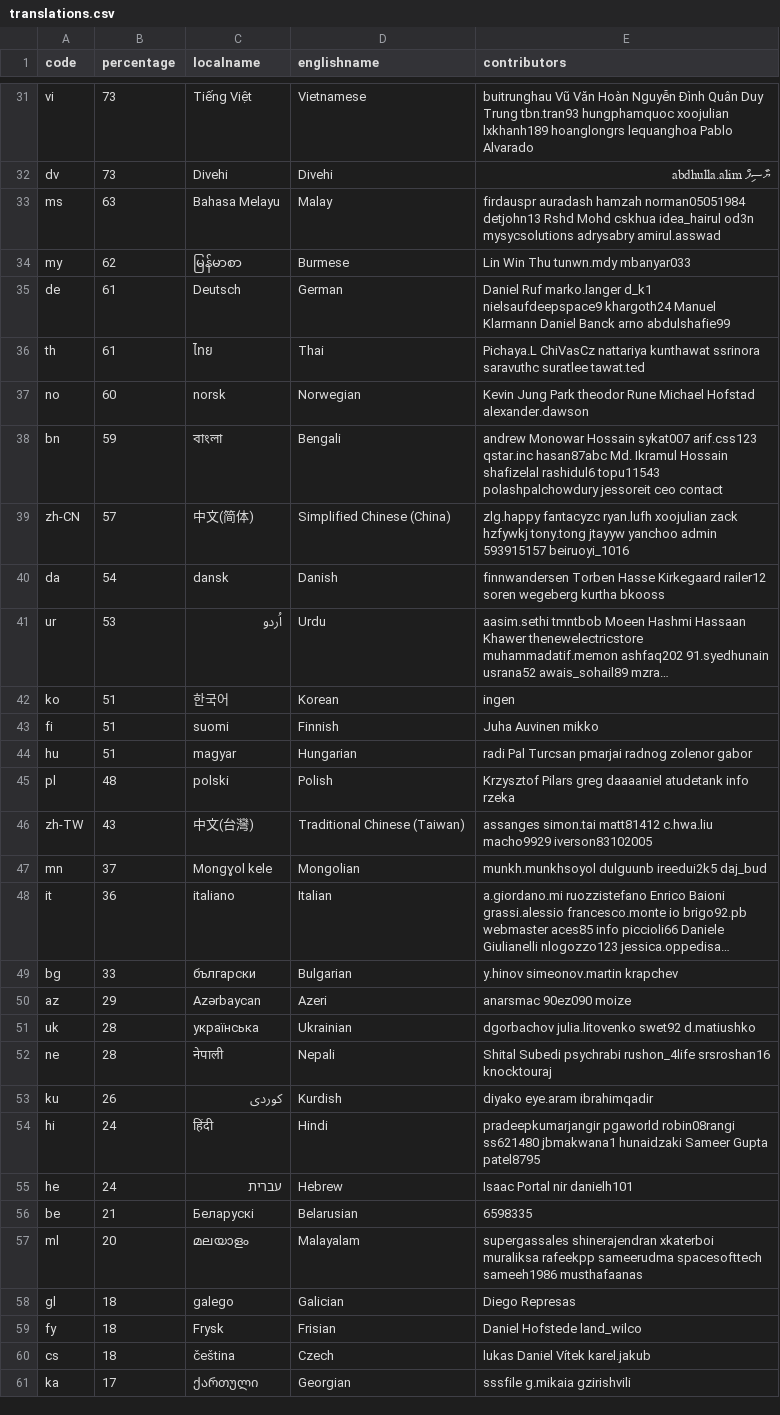
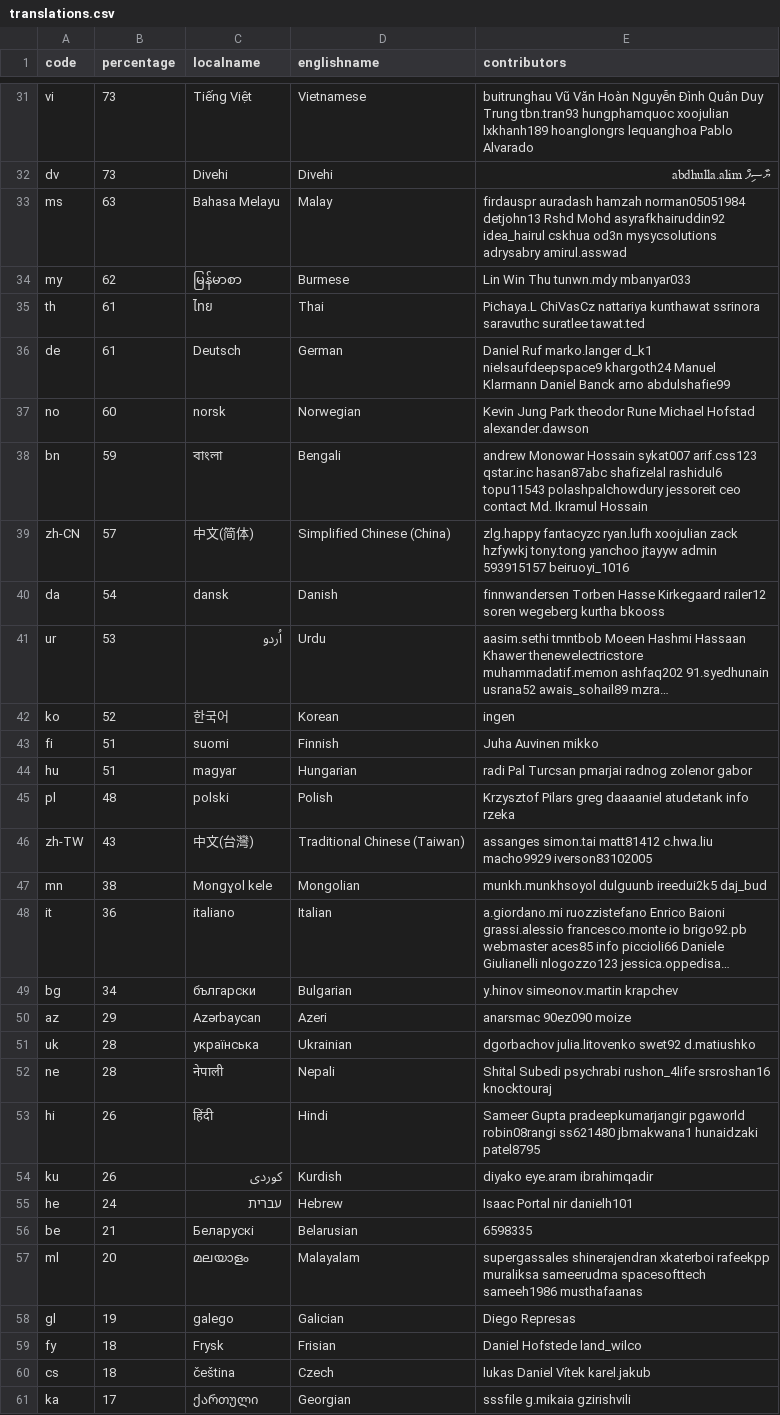
Before and after one commit to 3etechinns/www.manager.io, a CSV file: _data/translations.csv, drawn as a sheet; only a part is shown, gaps mark what is left out; long unchanged cells end in …; removed rows and columns are numbered as before the commit, all else as after; the diff covers the shown part only; the diff names each change by its address in the sheet, - before the commit and + after, or states it on an @@ line.

Commit message:
WebTranslateIt

```diff
--- a/_data/translations.csv
+++ b/_data/translations.csv
-E33 (contributors): …Rshd Mohd cskhua idea_hairul od3n mysycsolutions…
+E33 (contributors): …Rshd Mohd asyrafkhairuddin92 idea_hairul cskhua od3n mysycsolutions…
@@ row 36 moved to row 35: th @@
-E38 (contributors): …qstar.inc hasan87abc Md. Ikramul Hossain shafizelal rashidul6 topu11543 polashpalchowdury jessoreit ceo contact
+E38 (contributors): …qstar.inc hasan87abc shafizelal rashidul6 topu11543 polashpalchowdury jessoreit ceo contact Md. Ikramul Hossain
-E39 (contributors): …hzfywkj tony.tong jtayyw yanchoo admin 593915157…
+E39 (contributors): …hzfywkj tony.tong yanchoo jtayyw admin 593915157…
-B42 (percentage): 51
+B42 (percentage): 52
-B47 (percentage): 37
+B47 (percentage): 38
-B49 (percentage): 33
+B49 (percentage): 34
+row 53: hi | 26 | हिंदी | Hindi | Sameer Gupta pradeepkumarjangir pgaworld robin08rangi ss621480 jbmakwana1 hunaidzaki patel8795
-row 54: hi | 24 | हिंदी | Hindi | pradeepkumarjangir pgaworld robin08rangi ss621480 jbmakwana1 hunaidzaki Sameer Gupta patel8795
-E57 (contributors): …shinerajendran xkaterboi muraliksa rafeekpp sameerudma spacesofttech…
+E57 (contributors): …shinerajendran xkaterboi rafeekpp muraliksa sameerudma spacesofttech…
-B58 (percentage): 18
+B58 (percentage): 19
```
Also changed, not shown: 1 added row, 1 removed row and 3 edited cells elsewhere in this file.
